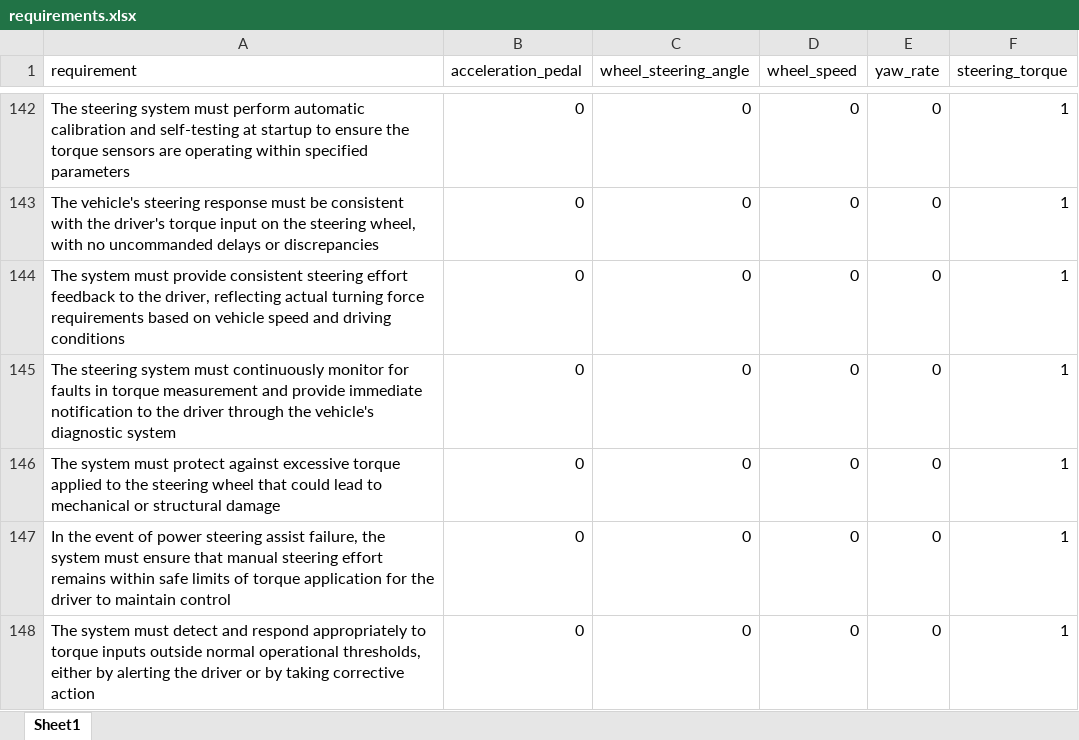
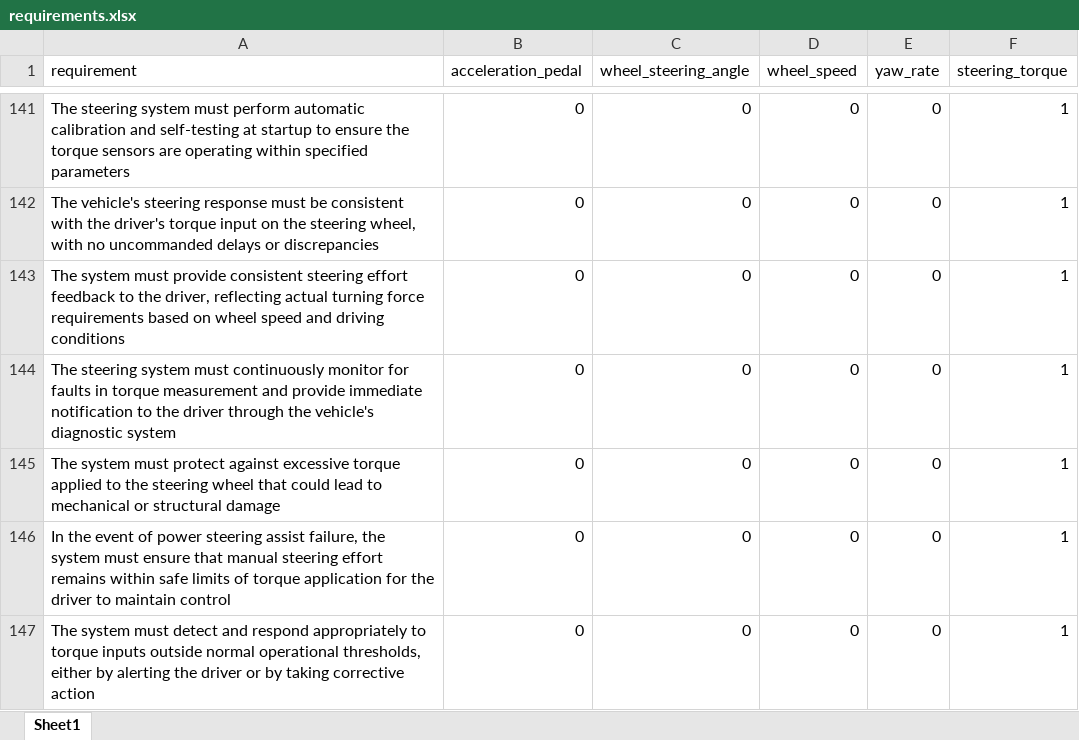
Before and after one commit to ahmadhatahet/hil-fault-test-gen, an Excel workbook: data/requirements.xlsx, sheet Sheet1, drawn as a sheet; only a part is shown, gaps mark what is left out; values as stored, in another font and other column widths than the file's, no cell formats; table styles not drawn; addresses are those after the commit; the diff covers the shown part only; the diff names each change by its address in the sheet, - before the commit and + after, or states it on an @@ line.

```diff
--- a/data/requirements.xlsx (sheet Sheet1)
+++ b/data/requirements.xlsx (sheet Sheet1)
-A143 (requirement): …based on vehicle speed and…
+A143 (requirement): …based on wheel speed and…
```
Also changed, not shown: 2 added rows, 3 removed rows and 5 edited cells elsewhere in this sheet, cell formats.
